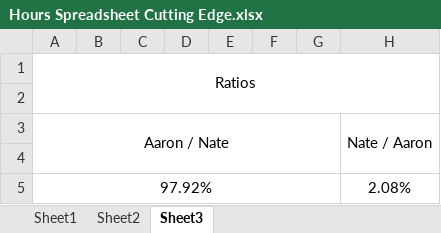
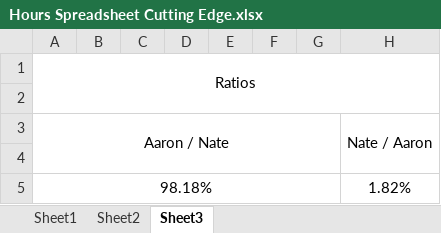
Before and after one commit to Cutting-Edge-Lawn-Technologies/App, an Excel workbook: Hours Spreadsheet Cutting Edge.xlsx, sheet Sheet3, drawn as a sheet; values as stored, in another font and other column widths than the file's, no borders; removed rows and columns are numbered as before the commit, all else as after; the diff names each change by its address in the sheet, - before the commit and + after, or states it on an @@ line.

```diff
--- a/Hours Spreadsheet Cutting Edge.xlsx (sheet Sheet3)
+++ b/Hours Spreadsheet Cutting Edge.xlsx (sheet Sheet3)
-row 5: 97.92% |  |  |  |  |  |  | 2.08%
+row 5: 98.18% |  |  |  |  |  |  | 1.82%
```
Also changed, not shown: sheet Sheet1, 24 other files.
